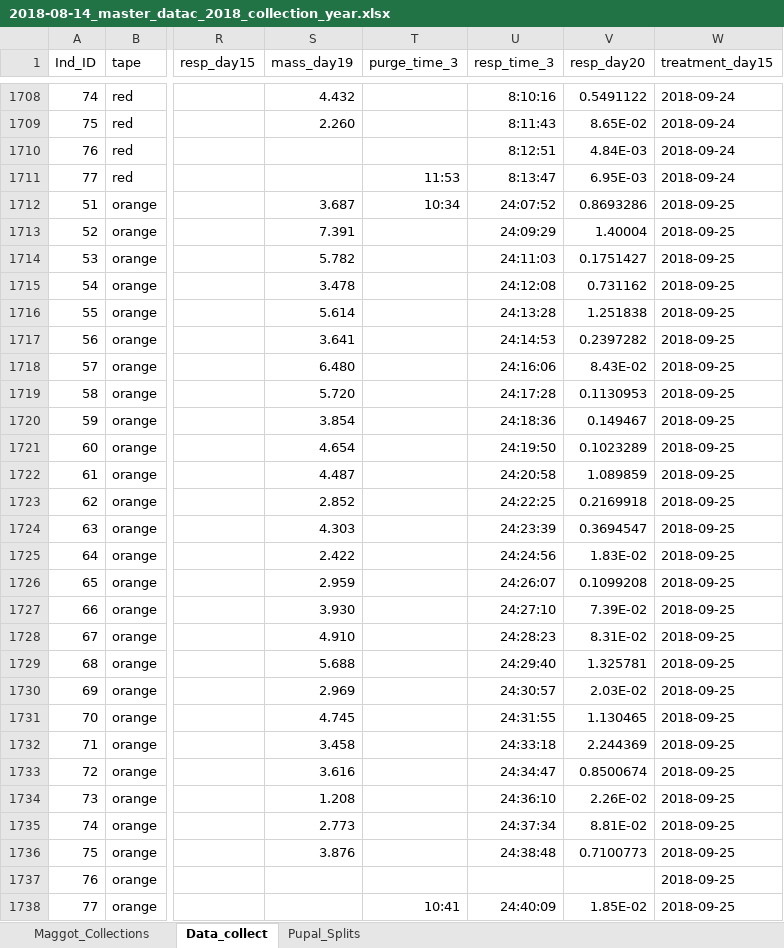
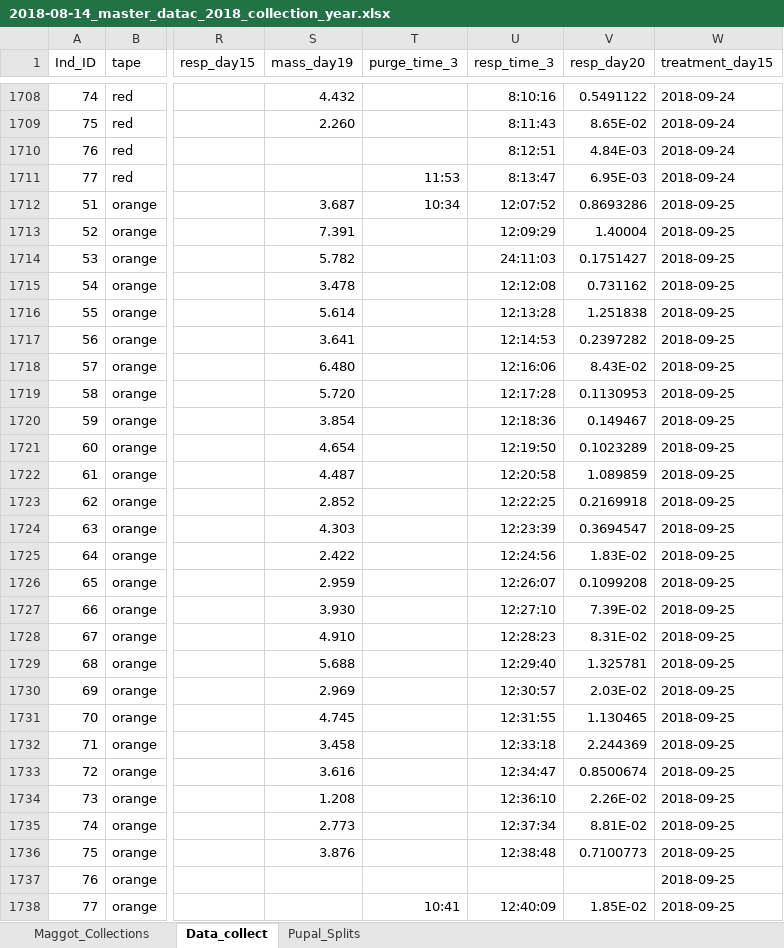
Before and after one commit to adnguyen/Circadian_rhythm_runs_seasonal_timing, an Excel workbook: Data/2018-08-14_master_datac_2018_collection_year.xlsx, sheet Data_collect, drawn as a sheet; only a part is shown, gaps mark what is left out; values as stored, in another font and other column widths than the file's, no borders; the diff covers the shown part only; the diff names each change by its address in the sheet, - before the commit and + after, or states it on an @@ line.

Commit message:
adding day 20 resp data for 2018-09-11 cohort day 12

```diff
--- a/Data/2018-08-14_master_datac_2018_collection_year.xlsx (sheet Data_collect)
+++ b/Data/2018-08-14_master_datac_2018_collection_year.xlsx (sheet Data_collect)
-U1712 (resp_time_3): 24:07:52
+U1712 (resp_time_3): 12:07:52
-U1713 (resp_time_3): 24:09:29
+U1713 (resp_time_3): 12:09:29
-U1715 (resp_time_3): 24:12:08
+U1715 (resp_time_3): 12:12:08
-U1716 (resp_time_3): 24:13:28
+U1716 (resp_time_3): 12:13:28
-U1717 (resp_time_3): 24:14:53
+U1717 (resp_time_3): 12:14:53
-U1718 (resp_time_3): 24:16:06
+U1718 (resp_time_3): 12:16:06
-U1719 (resp_time_3): 24:17:28
+U1719 (resp_time_3): 12:17:28
-U1720 (resp_time_3): 24:18:36
+U1720 (resp_time_3): 12:18:36
-U1721 (resp_time_3): 24:19:50
+U1721 (resp_time_3): 12:19:50
-U1722 (resp_time_3): 24:20:58
+U1722 (resp_time_3): 12:20:58
-U1723 (resp_time_3): 24:22:25
+U1723 (resp_time_3): 12:22:25
-U1724 (resp_time_3): 24:23:39
+U1724 (resp_time_3): 12:23:39
-U1725 (resp_time_3): 24:24:56
+U1725 (resp_time_3): 12:24:56
-U1726 (resp_time_3): 24:26:07
+U1726 (resp_time_3): 12:26:07
-U1727 (resp_time_3): 24:27:10
+U1727 (resp_time_3): 12:27:10
-U1728 (resp_time_3): 24:28:23
+U1728 (resp_time_3): 12:28:23
-U1729 (resp_time_3): 24:29:40
+U1729 (resp_time_3): 12:29:40
-U1730 (resp_time_3): 24:30:57
+U1730 (resp_time_3): 12:30:57
-U1731 (resp_time_3): 24:31:55
+U1731 (resp_time_3): 12:31:55
-U1732 (resp_time_3): 24:33:18
+U1732 (resp_time_3): 12:33:18
-U1733 (resp_time_3): 24:34:47
+U1733 (resp_time_3): 12:34:47
-U1734 (resp_time_3): 24:36:10
+U1734 (resp_time_3): 12:36:10
-U1735 (resp_time_3): 24:37:34
+U1735 (resp_time_3): 12:37:34
-U1736 (resp_time_3): 24:38:48
+U1736 (resp_time_3): 12:38:48
-U1738 (resp_time_3): 24:40:09
+U1738 (resp_time_3): 12:40:09
```
Also changed, not shown: 303 edited cells elsewhere in this sheet, 4 other files.
